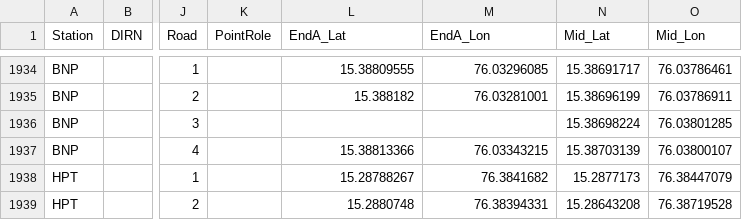
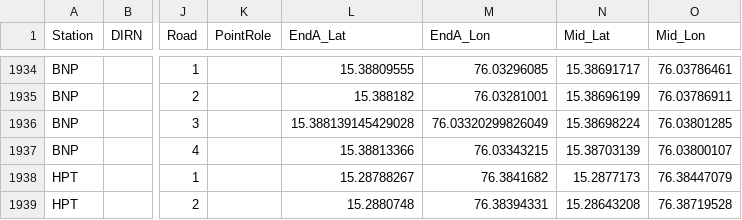
Before and after one commit to SanthoshBanala/SPM-OFFICE, a CSV file: InputBFSDData2_dev.csv, drawn as a sheet; only a part is shown, gaps mark what is left out; the diff names each change by its address in the sheet, - before the commit and + after, or states it on an @@ line.

Commit message:
bnp r3 up added

```diff
--- a/InputBFSDData2_dev.csv
+++ b/InputBFSDData2_dev.csv
-L1936 (EndA_Lat): (empty)
+L1936 (EndA_Lat): 15.388139145429028
-M1936 (EndA_Lon): (empty)
+M1936 (EndA_Lon): 76.03320299826049
```
